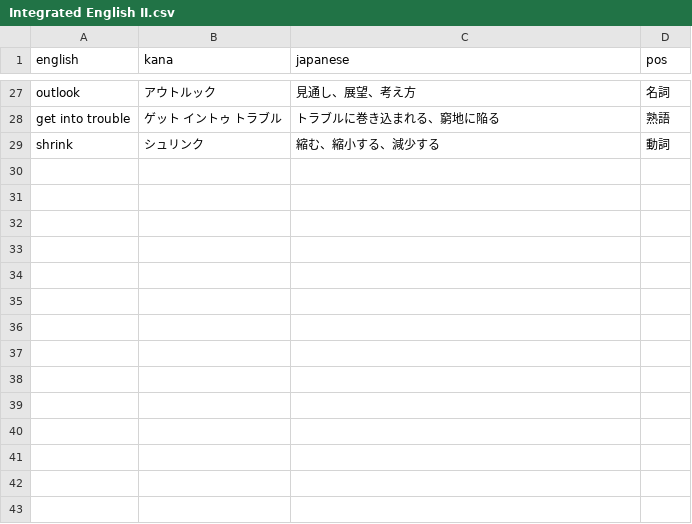
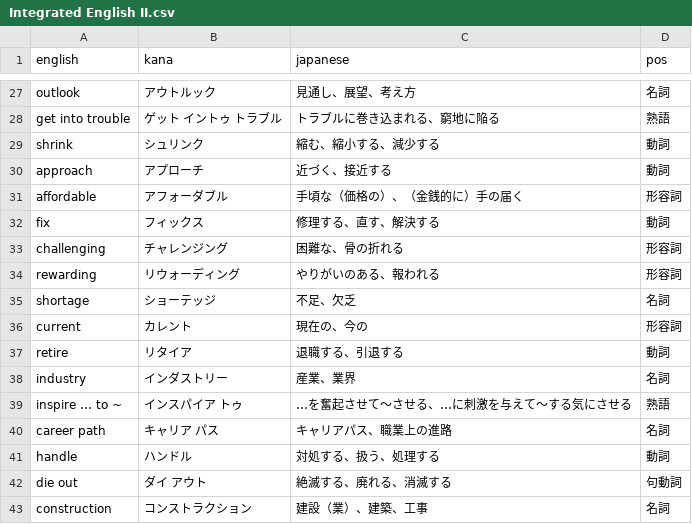
Before and after one commit to im-tanakaTV5/english-vocab, a CSV file: words/Integrated English II.csv, drawn as a sheet; only a part is shown, gaps mark what is left out; the diff names each change by its address in the sheet, - before the commit and + after, or states it on an @@ line.

```diff
--- a/words/Integrated English II.csv
+++ b/words/Integrated English II.csv
+row 30: approach | アプローチ | 近づく、接近する | 動詞
+row 31: affordable | アフォーダブル | 手頃な（価格の）、（金銭的に）手の届く | 形容詞
+row 32: fix | フィックス | 修理する、直す、解決する | 動詞
+row 33: challenging | チャレンジング | 困難な、骨の折れる | 形容詞
+row 34: rewarding | リウォーディング | やりがいのある、報われる | 形容詞
+row 35: shortage | ショーテッジ | 不足、欠乏 | 名詞
+row 36: current | カレント | 現在の、今の | 形容詞
+row 37: retire | リタイア | 退職する、引退する | 動詞
+row 38: industry | インダストリー | 産業、業界 | 名詞
+row 39: inspire … to ~ | インスパイア トゥ | …を奮起させて〜させる、…に刺激を与えて〜する気にさせる | 熟語
+row 40: career path | キャリア パス | キャリアパス、職業上の進路 | 名詞
+row 41: handle | ハンドル | 対処する、扱う、処理する | 動詞
+row 42: die out | ダイ アウト | 絶滅する、廃れる、消滅する | 句動詞
+row 43: construction | コンストラクション | 建設（業）、建築、工事 | 名詞
```
